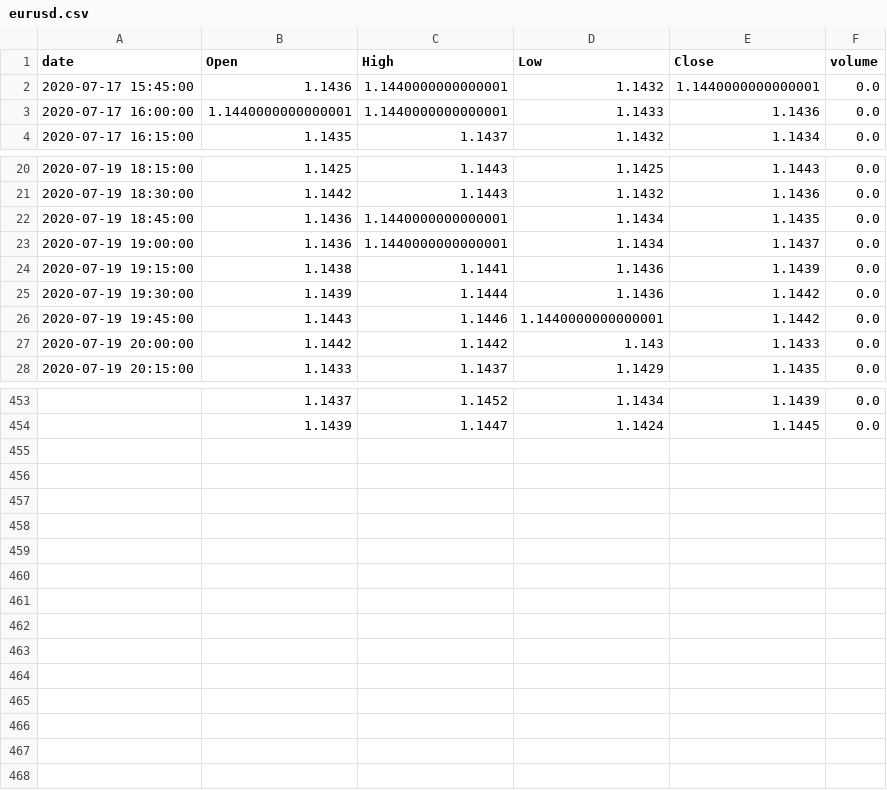
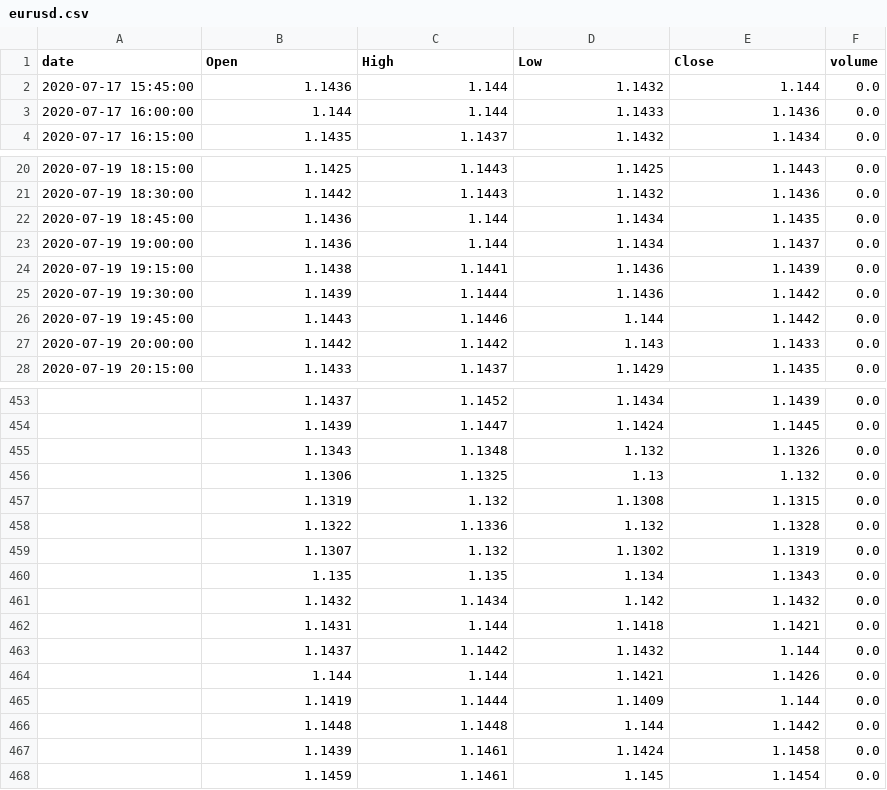
Before and after one commit to guimontico/priceActionFinder, a CSV file: data/eurusd.csv, drawn as a sheet; only a part is shown, gaps mark what is left out; the diff covers the shown part only.

```diff
--- a/data/eurusd.csv
+++ b/data/eurusd.csv
@@ -1,4 +1,4 @@
 date,Open,High,Low,Close,volume
-2020-07-17 15:45:00,1.1436,1.1440000000000001,1.1432,1.1440000000000001,0.0
-2020-07-17 16:00:00,1.1440000000000001,1.1440000000000001,1.1433,1.1436,0.0
+2020-07-17 15:45:00,1.1436,1.144,1.1432,1.144,0.0
+2020-07-17 16:00:00,1.144,1.144,1.1433,1.1436,0.0
 2020-07-17 16:15:00,1.1435,1.1437,1.1432,1.1434,0.0
@@ -21,7 +21,7 @@ date,Open,High,Low,Close,volume
 2020-07-19 18:30:00,1.1442,1.1443,1.1432,1.1436,0.0
-2020-07-19 18:45:00,1.1436,1.1440000000000001,1.1434,1.1435,0.0
-2020-07-19 19:00:00,1.1436,1.1440000000000001,1.1434,1.1437,0.0
+2020-07-19 18:45:00,1.1436,1.144,1.1434,1.1435,0.0
+2020-07-19 19:00:00,1.1436,1.144,1.1434,1.1437,0.0
 2020-07-19 19:15:00,1.1438,1.1441,1.1436,1.1439,0.0
 2020-07-19 19:30:00,1.1439,1.1444,1.1436,1.1442,0.0
-2020-07-19 19:45:00,1.1443,1.1446,1.1440000000000001,1.1442,0.0
+2020-07-19 19:45:00,1.1443,1.1446,1.144,1.1442,0.0
 2020-07-19 20:00:00,1.1442,1.1442,1.143,1.1433,0.0
@@ -454 +454,15 @@ date,Open,High,Low,Close,volume
 ,1.1439,1.1447,1.1424,1.1445,0.0
+,1.1343,1.1348,1.132,1.1326,0.0
+,1.1306,1.1325,1.13,1.132,0.0
+,1.1319,1.132,1.1308,1.1315,0.0
+,1.1322,1.1336,1.132,1.1328,0.0
+,1.1307,1.132,1.1302,1.1319,0.0
+,1.135,1.135,1.134,1.1343,0.0
+,1.1432,1.1434,1.142,1.1432,0.0
+,1.1431,1.144,1.1418,1.1421,0.0
+,1.1437,1.1442,1.1432,1.144,0.0
+,1.144,1.144,1.1421,1.1426,0.0
+,1.1419,1.1444,1.1409,1.144,0.0
+,1.1448,1.1448,1.144,1.1442,0.0
+,1.1439,1.1461,1.1424,1.1458,0.0
+,1.1459,1.1461,1.145,1.1454,0.0
```
Also changed, not shown: 34 edited cells elsewhere in this file.
